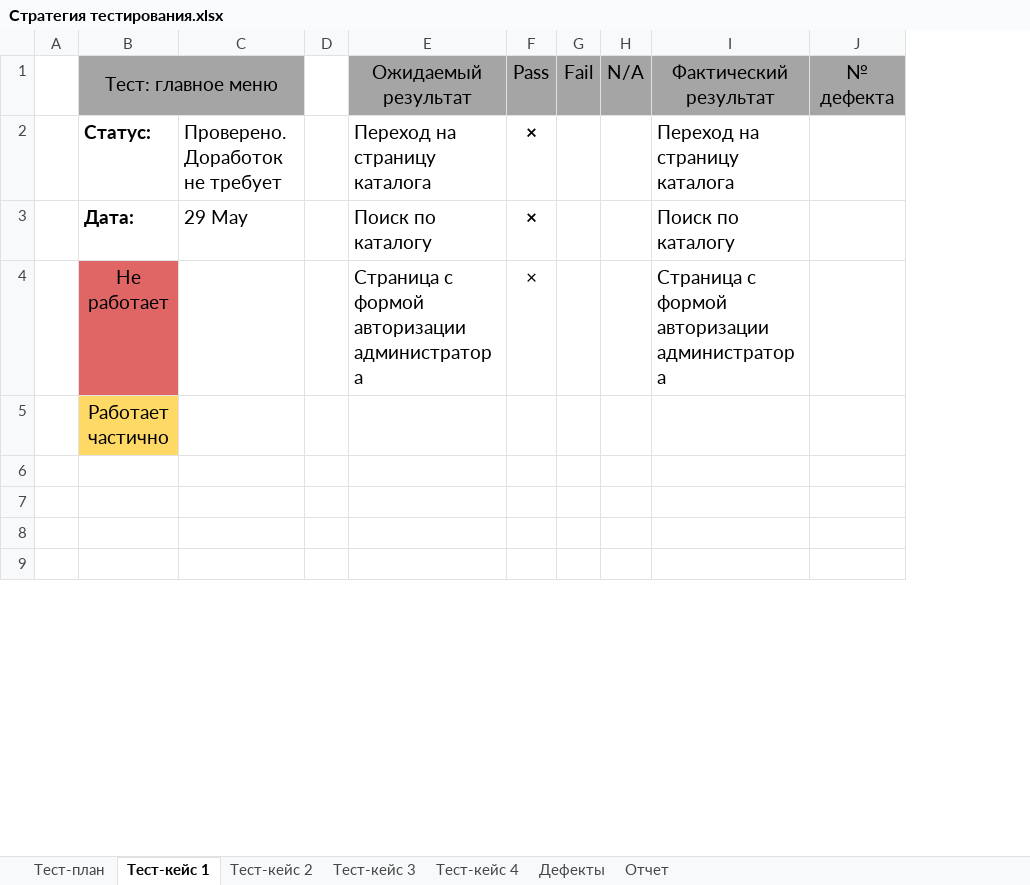
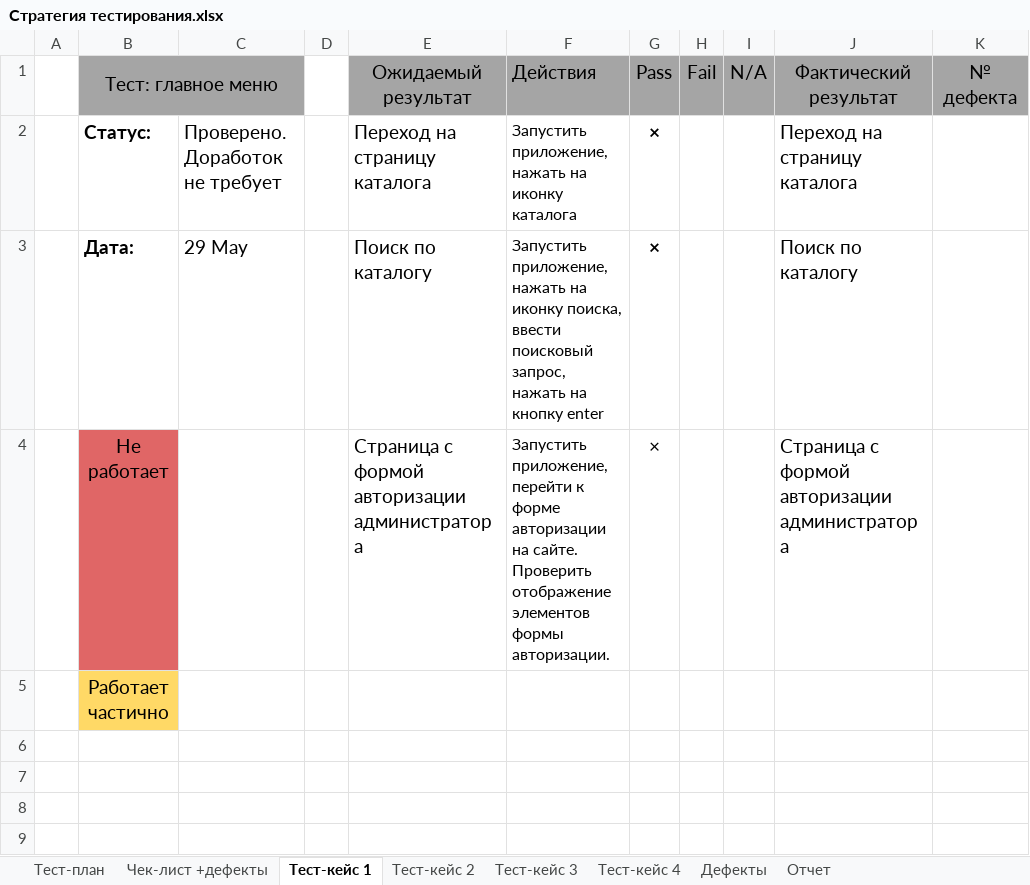
Before and after one commit to GrigoryMos/ProgramING, an Excel workbook: Лабораторные 9-10/Стратегия тестирования.xlsx, sheet Тест-кейс 1, drawn as a sheet; only a part is shown; values as stored, in another font and other column widths than the file's, no borders; charts and pictures not drawn; the diff names each change by its address in the sheet, - before the commit and + after, or states it on an @@ line.

```diff
--- a/Лабораторные 9-10/Стратегия тестирования.xlsx (sheet Тест-кейс 1)
+++ b/Лабораторные 9-10/Стратегия тестирования.xlsx (sheet Тест-кейс 1)
+sheet tab: Чек-лист +дефекты
+column F, rows 1-4: Действия | Запустить приложение, нажать на иконку каталога | Запустить приложение, нажать на иконку поиска, ввести поисковый запрос, нажать на кнопку enter | Запустить приложение, перейти к форме авторизации на сайте. Проверить отображение элементов формы авторизации.
```
Also changed, not shown: sheet Дефекты, sheet Тест-план, sheet Тест-кейс 2, sheet Тест-кейс 4, sheet Тест-кейс 3, charts or pictures, 2 other files.
